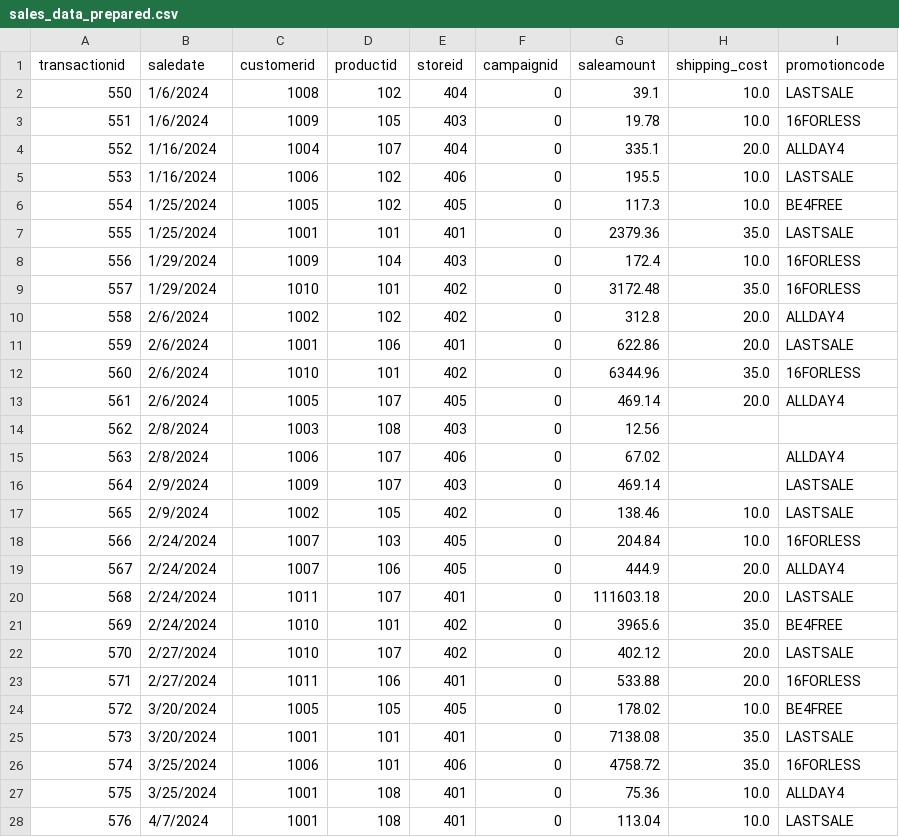
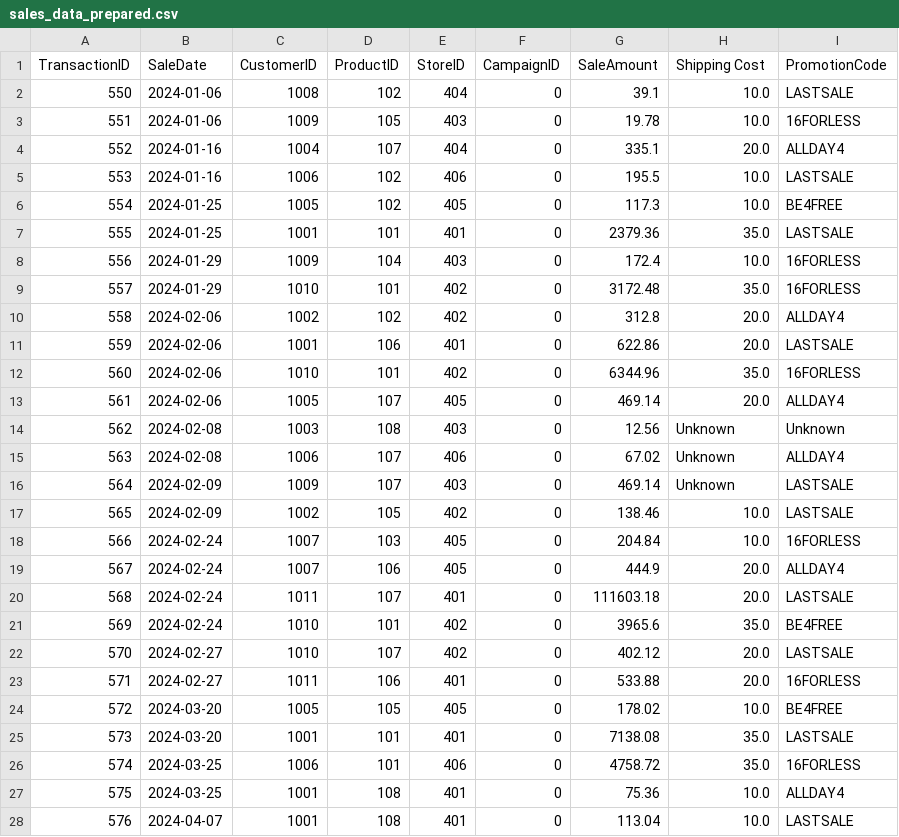
Before and after one commit to hrawp/smart-store-aaron, a CSV file: data/prepared/sales_data_prepared.csv, drawn as a sheet; only a part is shown; the diff covers the shown part only.

Commit message:
Project 3 submission. 3.2 data tables are overwritten and available in the 3.2 commit

```diff
--- a/data/prepared/sales_data_prepared.csv
+++ b/data/prepared/sales_data_prepared.csv
@@ -1,28 +1,28 @@
-transactionid,saledate,customerid,productid,storeid,campaignid,saleamount,shipping_cost,promotioncode
-550,1/6/2024,1008,102,404,0,39.1,10.0,LASTSALE
-551,1/6/2024,1009,105,403,0,19.78,10.0,16FORLESS
-552,1/16/2024,1004,107,404,0,335.1,20.0,ALLDAY4
-553,1/16/2024,1006,102,406,0,195.5,10.0,LASTSALE
-554,1/25/2024,1005,102,405,0,117.3,10.0,BE4FREE
-555,1/25/2024,1001,101,401,0,2379.36,35.0,LASTSALE
-556,1/29/2024,1009,104,403,0,172.4,10.0,16FORLESS
-557,1/29/2024,1010,101,402,0,3172.48,35.0,16FORLESS
-558,2/6/2024,1002,102,402,0,312.8,20.0,ALLDAY4
-559,2/6/2024,1001,106,401,0,622.86,20.0,LASTSALE
-560,2/6/2024,1010,101,402,0,6344.96,35.0,16FORLESS
-561,2/6/2024,1005,107,405,0,469.14,20.0,ALLDAY4
-562,2/8/2024,1003,108,403,0,12.56,,
-563,2/8/2024,1006,107,406,0,67.02,,ALLDAY4
-564,2/9/2024,1009,107,403,0,469.14,,LASTSALE
-565,2/9/2024,1002,105,402,0,138.46,10.0,LASTSALE
-566,2/24/2024,1007,103,405,0,204.84,10.0,16FORLESS
-567,2/24/2024,1007,106,405,0,444.9,20.0,ALLDAY4
-568,2/24/2024,1011,107,401,0,111603.18,20.0,LASTSALE
-569,2/24/2024,1010,101,402,0,3965.6,35.0,BE4FREE
-570,2/27/2024,1010,107,402,0,402.12,20.0,LASTSALE
-571,2/27/2024,1011,106,401,0,533.88,20.0,16FORLESS
-572,3/20/2024,1005,105,405,0,178.02,10.0,BE4FREE
-573,3/20/2024,1001,101,401,0,7138.08,35.0,LASTSALE
-574,3/25/2024,1006,101,406,0,4758.72,35.0,16FORLESS
-575,3/25/2024,1001,108,401,0,75.36,10.0,ALLDAY4
-576,4/7/2024,1001,108,401,0,113.04,10.0,LASTSALE
+TransactionID,SaleDate,CustomerID,ProductID,StoreID,CampaignID,SaleAmount,Shipping Cost,PromotionCode
+550,2024-01-06,1008,102,404,0,39.1,10.0,LASTSALE
+551,2024-01-06,1009,105,403,0,19.78,10.0,16FORLESS
+552,2024-01-16,1004,107,404,0,335.1,20.0,ALLDAY4
+553,2024-01-16,1006,102,406,0,195.5,10.0,LASTSALE
+554,2024-01-25,1005,102,405,0,117.3,10.0,BE4FREE
+555,2024-01-25,1001,101,401,0,2379.36,35.0,LASTSALE
+556,2024-01-29,1009,104,403,0,172.4,10.0,16FORLESS
+557,2024-01-29,1010,101,402,0,3172.48,35.0,16FORLESS
+558,2024-02-06,1002,102,402,0,312.8,20.0,ALLDAY4
+559,2024-02-06,1001,106,401,0,622.86,20.0,LASTSALE
+560,2024-02-06,1010,101,402,0,6344.96,35.0,16FORLESS
+561,2024-02-06,1005,107,405,0,469.14,20.0,ALLDAY4
+562,2024-02-08,1003,108,403,0,12.56,Unknown,Unknown
+563,2024-02-08,1006,107,406,0,67.02,Unknown,ALLDAY4
+564,2024-02-09,1009,107,403,0,469.14,Unknown,LASTSALE
+565,2024-02-09,1002,105,402,0,138.46,10.0,LASTSALE
+566,2024-02-24,1007,103,405,0,204.84,10.0,16FORLESS
+567,2024-02-24,1007,106,405,0,444.9,20.0,ALLDAY4
+568,2024-02-24,1011,107,401,0,111603.18,20.0,LASTSALE
+569,2024-02-24,1010,101,402,0,3965.6,35.0,BE4FREE
+570,2024-02-27,1010,107,402,0,402.12,20.0,LASTSALE
+571,2024-02-27,1011,106,401,0,533.88,20.0,16FORLESS
+572,2024-03-20,1005,105,405,0,178.02,10.0,BE4FREE
+573,2024-03-20,1001,101,401,0,7138.08,35.0,LASTSALE
+574,2024-03-25,1006,101,406,0,4758.72,35.0,16FORLESS
+575,2024-03-25,1001,108,401,0,75.36,10.0,ALLDAY4
+576,2024-04-07,1001,108,401,0,113.04,10.0,LASTSALE
```
Also changed, not shown: 67 edited cells elsewhere in this file, data/prepared/customers_data_prepared.csv, data/prepared/products_data_prepared.csv, 3 other files.
